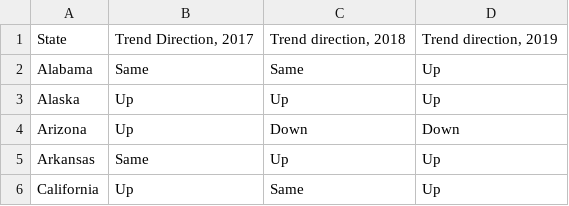
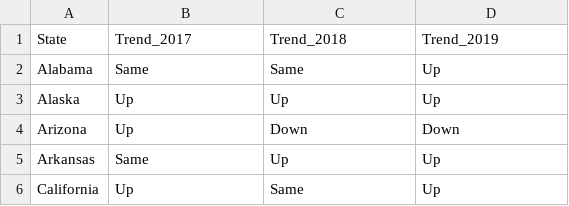
Before and after one commit to staceymarion/Rx-Fire-State-Legislation, a CSV file: data/fire_trends.csv, drawn as a sheet; only a part is shown.

```diff
--- a/data/fire_trends.csv
+++ b/data/fire_trends.csv
@@ -1,2 +1,2 @@
-State,"Trend Direction, 2017","Trend direction, 2018","Trend direction, 2019"
+State,Trend_2017,Trend_2018,Trend_2019
 Alabama,Same,Same,Up
```
Also changed, not shown: data/acres_burned.csv, data/authorization_time.csv, 12 other files.
